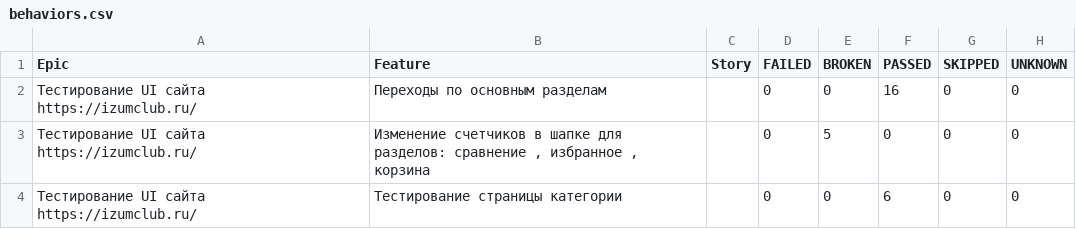
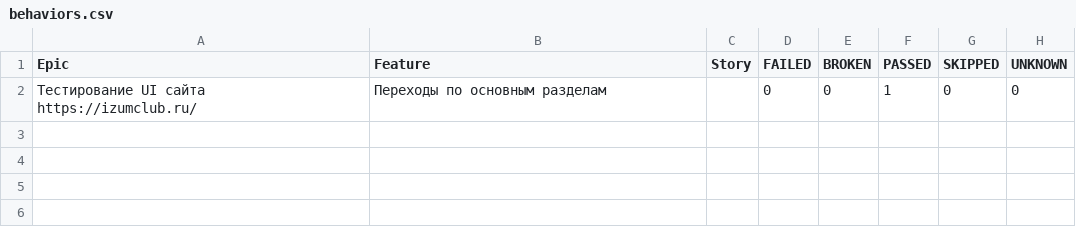
Before and after one commit to gbstudentDz/gbdip, a CSV file: allure-report/data/behaviors.csv, drawn as a sheet.

```diff
--- a/allure-report/data/behaviors.csv
+++ b/allure-report/data/behaviors.csv
@@ -1,4 +1,2 @@
 "Epic","Feature","Story","FAILED","BROKEN","PASSED","SKIPPED","UNKNOWN"
-"Тестирование UI сайта https://izumclub.ru/","Переходы по основным разделам","","0","0","16","0","0"
-"Тестирование UI сайта https://izumclub.ru/","Изменение счетчиков в шапке для разделов: сравнение   ,    избранное   ,    корзина","","0","5","0","0","0"
-"Тестирование UI сайта https://izumclub.ru/","Тестирование страницы категории","","0","0","6","0","0"
+"Тестирование UI сайта https://izumclub.ru/","Переходы по основным разделам","","0","0","1","0","0"
```
Also changed, not shown: 32 other files.
